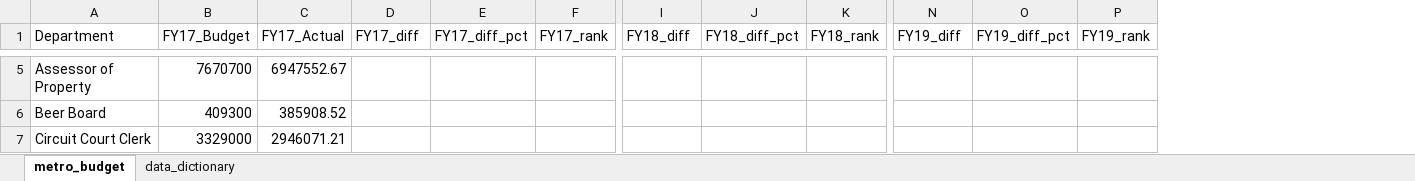
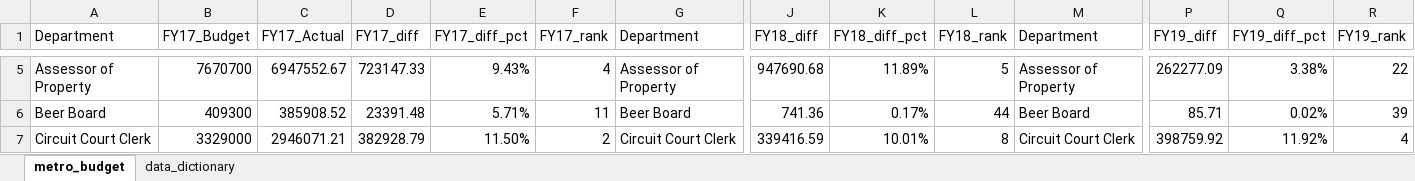
Before and after one commit to NSS-Data-Analytics-Cohort-14/lookups-da14-seanfahey1127, an Excel workbook: metro_budget_exercise.xlsx, sheet metro_budget, drawn as a sheet; only a part is shown, gaps mark what is left out; values as stored, in another font and other column widths than the file's, no borders; addresses are those after the commit; the diff covers the shown part only; the diff names each change by its address in the sheet, - before the commit and + after, or states it on an @@ line.

```diff
--- a/metro_budget_exercise.xlsx (sheet metro_budget)
+++ b/metro_budget_exercise.xlsx (sheet metro_budget)
+column G (Department), rows 5-7: Assessor of Property | Beer Board | Circuit Court Clerk
+column M (Department), rows 5-7: Assessor of Property | Beer Board | Circuit Court Clerk
-D5 (FY17_diff): (empty)
+D5 (FY17_diff): 723147.33
-E5 (FY17_diff_pct): (empty)
+E5 (FY17_diff_pct): 9.43%
-F5 (FY17_rank): (empty)
+F5 (FY17_rank): 4
-J5 (FY18_diff): (empty)
+J5 (FY18_diff): 947690.68
-K5 (FY18_diff_pct): (empty)
+K5 (FY18_diff_pct): 11.89%
-L5 (FY18_rank): (empty)
+L5 (FY18_rank): 5
-P5 (FY19_diff): (empty)
+P5 (FY19_diff): 262277.09
-Q5 (FY19_diff_pct): (empty)
+Q5 (FY19_diff_pct): 3.38%
-R5 (FY19_rank): (empty)
+R5 (FY19_rank): 22
-D6 (FY17_diff): (empty)
+D6 (FY17_diff): 23391.48
-E6 (FY17_diff_pct): (empty)
+E6 (FY17_diff_pct): 5.71%
-F6 (FY17_rank): (empty)
+F6 (FY17_rank): 11
-J6 (FY18_diff): (empty)
+J6 (FY18_diff): 741.36
-K6 (FY18_diff_pct): (empty)
+K6 (FY18_diff_pct): 0.17%
-L6 (FY18_rank): (empty)
+L6 (FY18_rank): 44
-P6 (FY19_diff): (empty)
+P6 (FY19_diff): 85.71
-Q6 (FY19_diff_pct): (empty)
+Q6 (FY19_diff_pct): 0.02%
-R6 (FY19_rank): (empty)
+R6 (FY19_rank): 39
-D7 (FY17_diff): (empty)
+D7 (FY17_diff): 382928.79
-E7 (FY17_diff_pct): (empty)
+E7 (FY17_diff_pct): 11.50%
-F7 (FY17_rank): (empty)
+F7 (FY17_rank): 2
-J7 (FY18_diff): (empty)
+J7 (FY18_diff): 339416.59
-K7 (FY18_diff_pct): (empty)
+K7 (FY18_diff_pct): 10.01%
-L7 (FY18_rank): (empty)
+L7 (FY18_rank): 8
-P7 (FY19_diff): (empty)
+P7 (FY19_diff): 398759.92
-Q7 (FY19_diff_pct): (empty)
+Q7 (FY19_diff_pct): 11.92%
-R7 (FY19_rank): (empty)
+R7 (FY19_rank): 4
```
Also changed, not shown: 434 edited cells elsewhere in this sheet.
